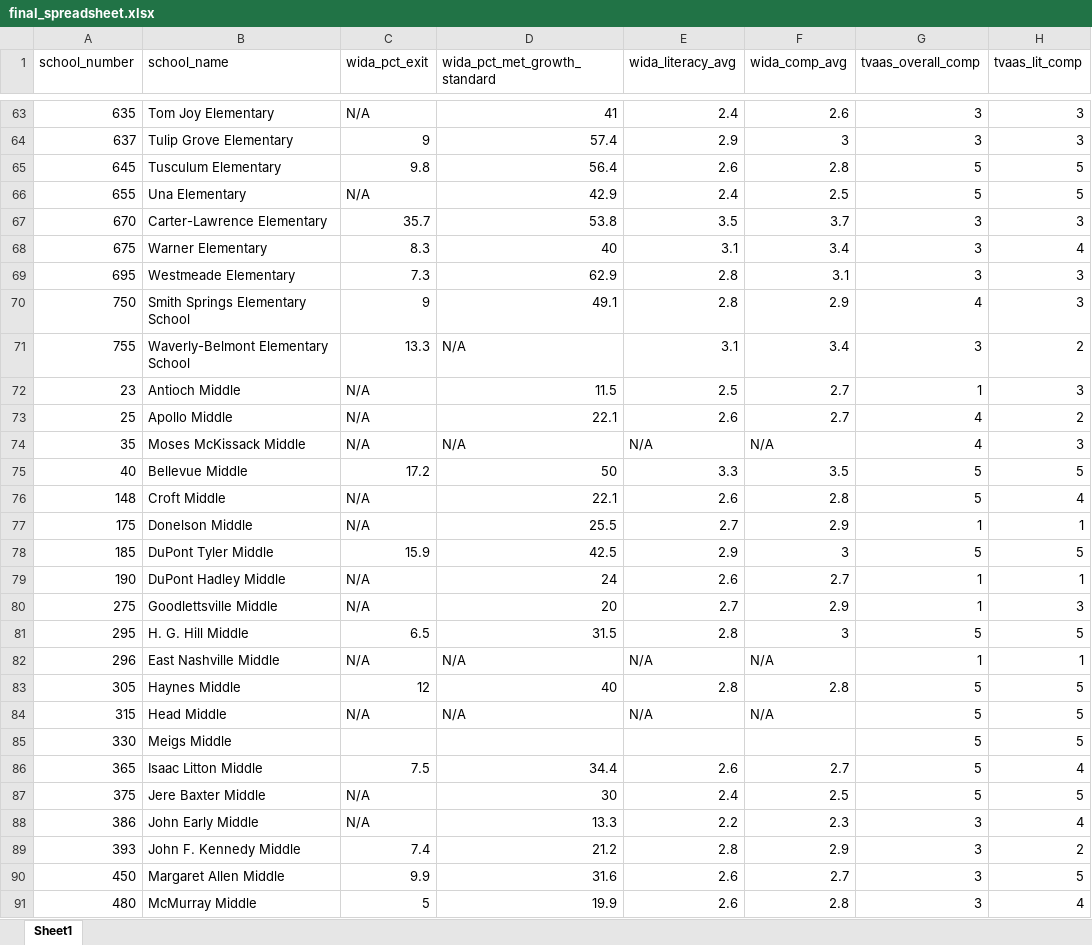
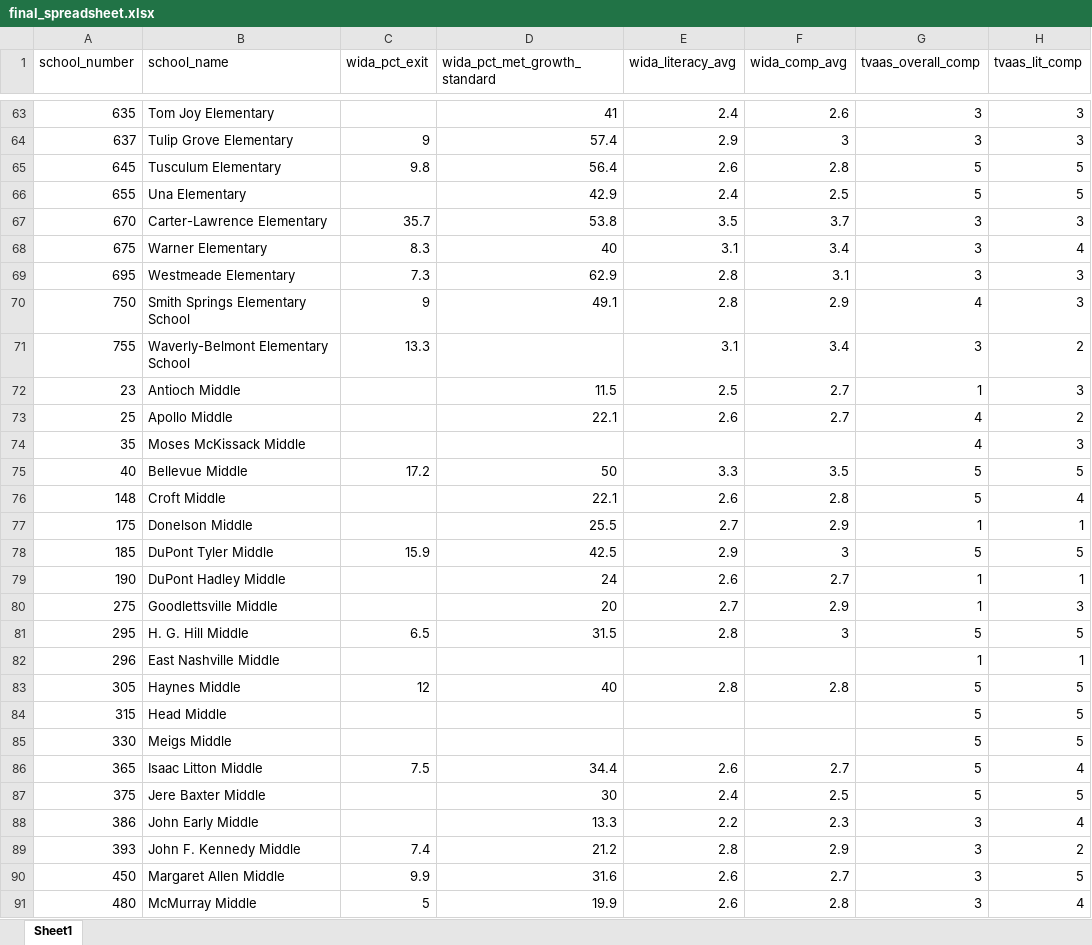
Before and after one commit to cfazio93/nashville_schools_vs_resources, an Excel workbook: notebooks/final_spreadsheet.xlsx, sheet Sheet1, drawn as a sheet; only a part is shown, gaps mark what is left out; values as stored, in another font and other column widths than the file's, no cell formats; the diff covers the shown part only; the diff names each change by its address in the sheet, - before the commit and + after, or states it on an @@ line.

```diff
--- a/notebooks/final_spreadsheet.xlsx (sheet Sheet1)
+++ b/notebooks/final_spreadsheet.xlsx (sheet Sheet1)
-C63 (wida_pct_exit): N/A
+C63 (wida_pct_exit): (empty)
-C66 (wida_pct_exit): N/A
+C66 (wida_pct_exit): (empty)
-D71 (wida_pct_met_growth_standard): N/A
+D71 (wida_pct_met_growth_standard): (empty)
-C72:C74 (wida_pct_exit): N/A
+C72:C74 (wida_pct_exit): (empty)
-D74 (wida_pct_met_growth_standard): N/A
+D74 (wida_pct_met_growth_standard): (empty)
-E74 (wida_literacy_avg): N/A
+E74 (wida_literacy_avg): (empty)
-F74 (wida_comp_avg): N/A
+F74 (wida_comp_avg): (empty)
-C76:C77 (wida_pct_exit): N/A
+C76:C77 (wida_pct_exit): (empty)
-C79:C80 (wida_pct_exit): N/A
+C79:C80 (wida_pct_exit): (empty)
-C82 (wida_pct_exit): N/A
+C82 (wida_pct_exit): (empty)
-D82 (wida_pct_met_growth_standard): N/A
+D82 (wida_pct_met_growth_standard): (empty)
-E82 (wida_literacy_avg): N/A
+E82 (wida_literacy_avg): (empty)
-F82 (wida_comp_avg): N/A
+F82 (wida_comp_avg): (empty)
-C84 (wida_pct_exit): N/A
+C84 (wida_pct_exit): (empty)
-D84 (wida_pct_met_growth_standard): N/A
+D84 (wida_pct_met_growth_standard): (empty)
-E84 (wida_literacy_avg): N/A
+E84 (wida_literacy_avg): (empty)
-F84 (wida_comp_avg): N/A
+F84 (wida_comp_avg): (empty)
-C87:C88 (wida_pct_exit): N/A
+C87:C88 (wida_pct_exit): (empty)
```
Also changed, not shown: 110 edited cells elsewhere in this sheet, cell formats, notebooks/libraries_updated.xlsx, notebooks/merged_df_update.xlsx, 19 other files.
